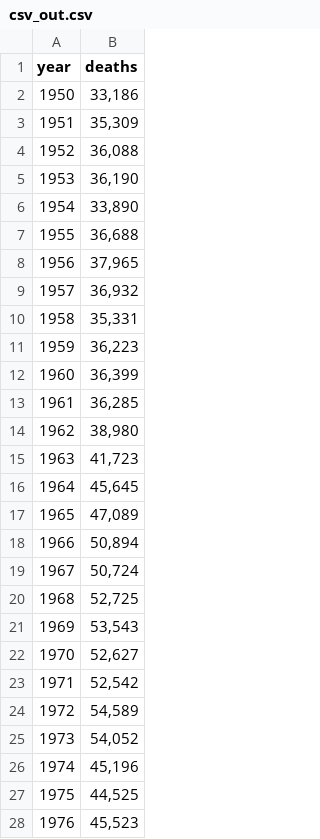
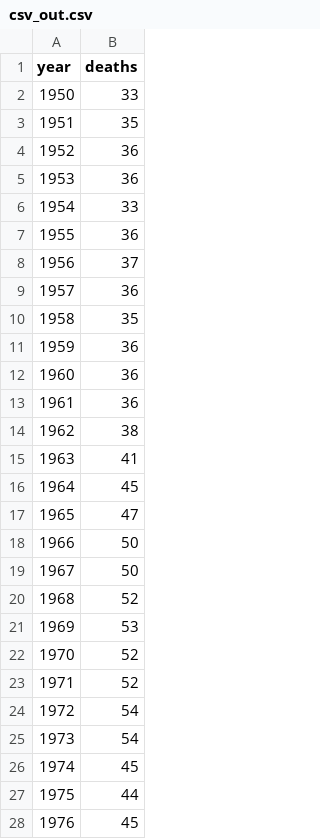
Before and after one commit to TishalovichMaxim/matan, a CSV file: csv_out.csv, drawn as a sheet; only a part is shown; the diff covers the shown part only.

```diff
--- a/csv_out.csv
+++ b/csv_out.csv
@@ -1,28 +1,28 @@
 "year","deaths"
-"1950","33,186"
-"1951","35,309"
-"1952","36,088"
-"1953","36,190"
-"1954","33,890"
-"1955","36,688"
-"1956","37,965"
-"1957","36,932"
-"1958","35,331"
-"1959","36,223"
-"1960","36,399"
-"1961","36,285"
-"1962","38,980"
-"1963","41,723"
-"1964","45,645"
-"1965","47,089"
-"1966","50,894"
-"1967","50,724"
-"1968","52,725"
-"1969","53,543"
-"1970","52,627"
-"1971","52,542"
-"1972","54,589"
-"1973","54,052"
-"1974","45,196"
-"1975","44,525"
-"1976","45,523"
+"1950","33"
+"1951","35"
+"1952","36"
+"1953","36"
+"1954","33"
+"1955","36"
+"1956","37"
+"1957","36"
+"1958","35"
+"1959","36"
+"1960","36"
+"1961","36"
+"1962","38"
+"1963","41"
+"1964","45"
+"1965","47"
+"1966","50"
+"1967","50"
+"1968","52"
+"1969","53"
+"1970","52"
+"1971","52"
+"1972","54"
+"1973","54"
+"1974","45"
+"1975","44"
+"1976","45"
```
Also changed, not shown: 46 edited cells elsewhere in this file, 3 other files.
